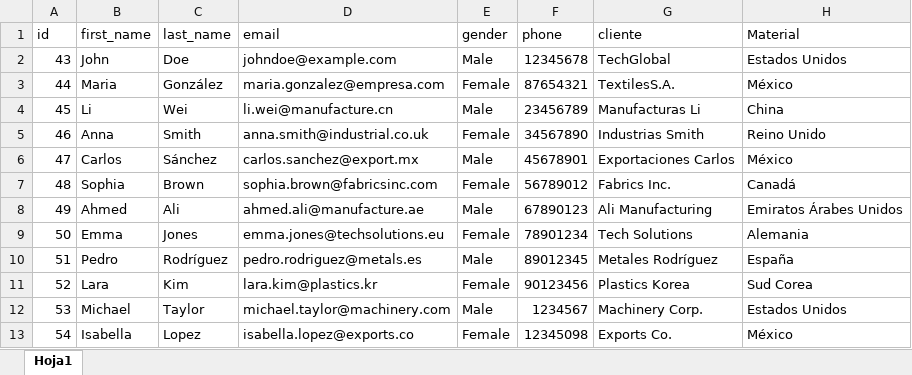
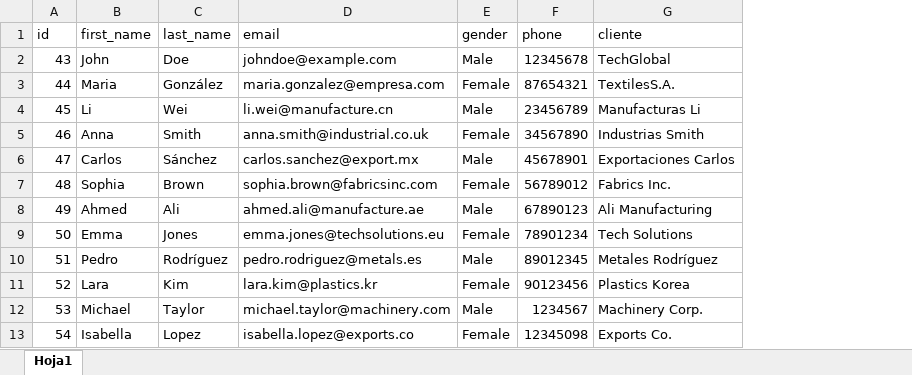
Before and after one commit to 2730538920101/SOG21S25_201709282, an Excel workbook: Proyecto/Venta/proveedores-varios/proveedores-internacionales/proveedores-internacionales.xlsx, sheet Hoja1, drawn as a sheet; only a part is shown; values as stored, in another font and other column widths than the file's, no borders; the diff names each change by its address in the sheet, - before the commit and + after, or states it on an @@ line.

```diff
--- a/Proyecto/Venta/proveedores-varios/proveedores-internacionales/proveedores-internacionales.xlsx (sheet Hoja1)
+++ b/Proyecto/Venta/proveedores-varios/proveedores-internacionales/proveedores-internacionales.xlsx (sheet Hoja1)
-column H (Material), rows 2-13: Estados Unidos | México | China | Reino Unido | México | Canadá | Emiratos Árabes Unidos | Alemania | España | Sud Corea | Estados Unidos | México
```
Also changed, not shown: Proyecto/Venta/clientes-varios/clientes-departamentales/clientes-departamentales.xlsx, Proyecto/Venta/clientes-varios/clientes-inactivos/clientes-inactivos.xlsx, 9 other files.
